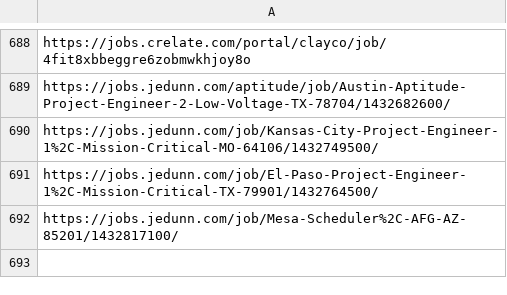
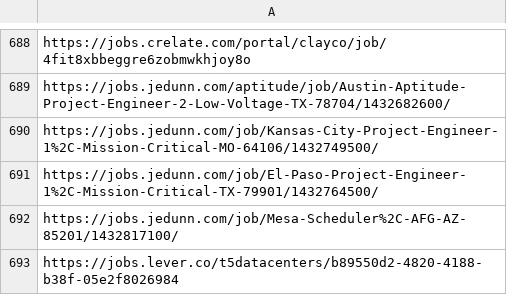
Before and after one commit to sandeepreddy46-max/Jobscrapper, a CSV file: seen_links.csv, drawn as a sheet; only a part is shown, gaps mark what is left out; the diff names each change by its address in the sheet, - before the commit and + after, or states it on an @@ line.

```diff
--- a/seen_links.csv
+++ b/seen_links.csv
+row 693: https://jobs.lever.co/t5datacenters/b89550d2-4820-4188-b38f-05e2f8026984
```
Also changed, not shown: current_jobs.csv, source_health.csv, 3 other files.
